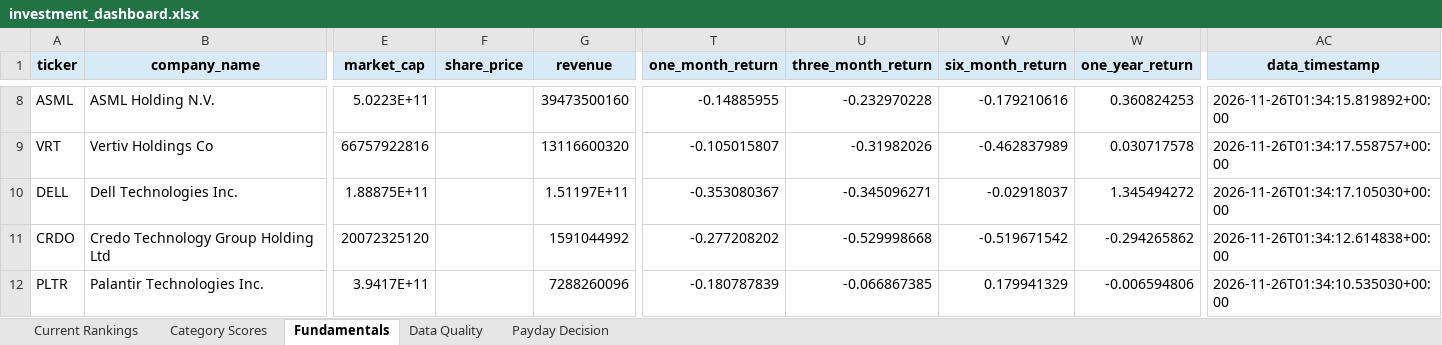
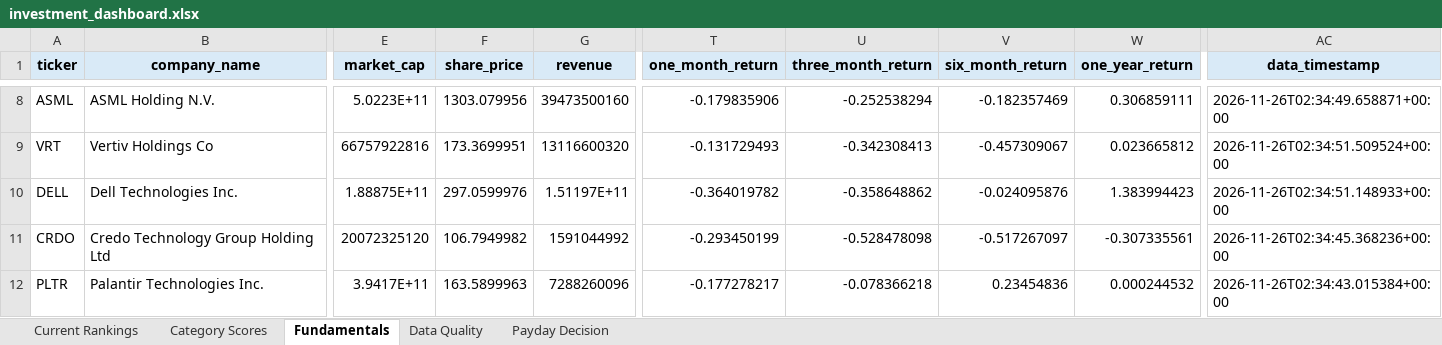
Before and after one commit to Grzesiak33/Version-2-Stock-Investment-Model, an Excel workbook: reports/investment_dashboard.xlsx, sheet Fundamentals, drawn as a sheet; only a part is shown, gaps mark what is left out; values as stored, in another font and other column widths than the file's, no borders; the diff covers the shown part only; the diff names each change by its address in the sheet, - before the commit and + after, or states it on an @@ line.

```diff
--- a/reports/investment_dashboard.xlsx (sheet Fundamentals)
+++ b/reports/investment_dashboard.xlsx (sheet Fundamentals)
-F8 (share_price): (empty)
+F8 (share_price): 1303.079956
-T8 (one_month_return): -0.14885955
+T8 (one_month_return): -0.179835906
-U8 (three_month_return): -0.232970228
+U8 (three_month_return): -0.252538294
-V8 (six_month_return): -0.179210616
+V8 (six_month_return): -0.182357469
-W8 (one_year_return): 0.360824253
+W8 (one_year_return): 0.306859111
-AC8 (data_timestamp): 2026-11-26T01:34:15.819892+00:00
+AC8 (data_timestamp): 2026-11-26T02:34:49.658871+00:00
-F9 (share_price): (empty)
+F9 (share_price): 173.3699951
-T9 (one_month_return): -0.105015807
+T9 (one_month_return): -0.131729493
-U9 (three_month_return): -0.31982026
+U9 (three_month_return): -0.342308413
-V9 (six_month_return): -0.462837989
+V9 (six_month_return): -0.457309067
-W9 (one_year_return): 0.030717578
+W9 (one_year_return): 0.023665812
-AC9 (data_timestamp): 2026-11-26T01:34:17.558757+00:00
+AC9 (data_timestamp): 2026-11-26T02:34:51.509524+00:00
-F10 (share_price): (empty)
+F10 (share_price): 297.0599976
-T10 (one_month_return): -0.353080367
+T10 (one_month_return): -0.364019782
-U10 (three_month_return): -0.345096271
+U10 (three_month_return): -0.358648862
-V10 (six_month_return): -0.02918037
+V10 (six_month_return): -0.024095876
-W10 (one_year_return): 1.345494272
+W10 (one_year_return): 1.383994423
-AC10 (data_timestamp): 2026-11-26T01:34:17.105030+00:00
+AC10 (data_timestamp): 2026-11-26T02:34:51.148933+00:00
-F11 (share_price): (empty)
+F11 (share_price): 106.7949982
-T11 (one_month_return): -0.277208202
+T11 (one_month_return): -0.293450199
-U11 (three_month_return): -0.529998668
+U11 (three_month_return): -0.528478098
-V11 (six_month_return): -0.519671542
+V11 (six_month_return): -0.517267097
-W11 (one_year_return): -0.294265862
+W11 (one_year_return): -0.307335561
-AC11 (data_timestamp): 2026-11-26T01:34:12.614838+00:00
+AC11 (data_timestamp): 2026-11-26T02:34:45.368236+00:00
-F12 (share_price): (empty)
+F12 (share_price): 163.5899963
-T12 (one_month_return): -0.180787839
+T12 (one_month_return): -0.177278217
-U12 (three_month_return): -0.066867385
+U12 (three_month_return): -0.078366218
-V12 (six_month_return): 0.179941329
+V12 (six_month_return): 0.23454836
-W12 (one_year_return): -0.006594806
+W12 (one_year_return): 0.000244532
-AC12 (data_timestamp): 2026-11-26T01:34:10.535030+00:00
+AC12 (data_timestamp): 2026-11-26T02:34:43.015384+00:00
```
Also changed, not shown: 2 added rows, 2 removed rows and 138 edited cells elsewhere in this sheet, sheet Category Scores, sheet Current Rankings, sheet Data Quality, 32 other files.
